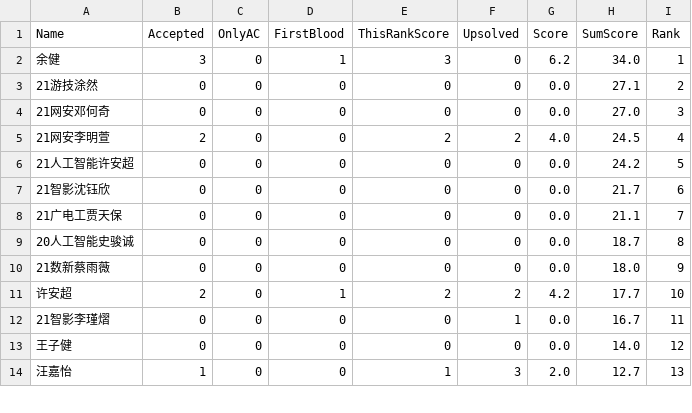
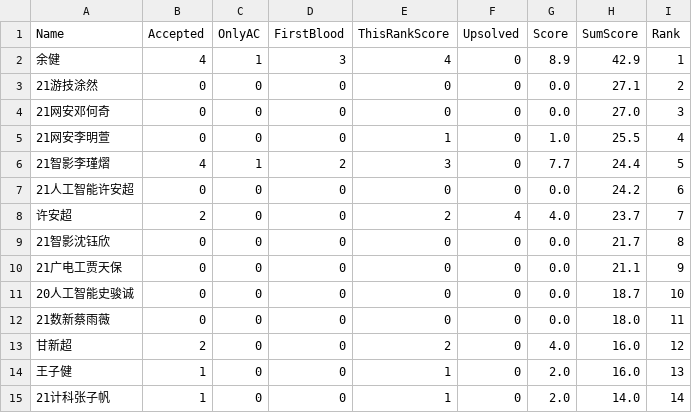
Before and after one commit to dukerki/VJudge-Spider-on-TravisCI, a CSV file: out.csv, drawn as a sheet; only a part is shown; the diff covers the shown part only.

```diff
--- a/out.csv
+++ b/out.csv
@@ -1,14 +1,15 @@
 Name, Accepted, OnlyAC, FirstBlood, ThisRankScore, Upsolved, Score, SumScore, Rank
-余健,3,0,1,3,0,6.2,34.0,1
+余健,4,1,3,4,0,8.9,42.9,1
 21游技涂然,0,0,0,0,0,0.0,27.1,2
 21网安邓何奇,0,0,0,0,0,0.0,27.0,3
-21网安李明萱,2,0,0,2,2,4.0,24.5,4
-21人工智能许安超,0,0,0,0,0,0.0,24.2,5
-21智影沈钰欣,0,0,0,0,0,0.0,21.7,6
-21广电工贾天保,0,0,0,0,0,0.0,21.1,7
-20人工智能史骏诚,0,0,0,0,0,0.0,18.7,8
-21数新蔡雨薇,0,0,0,0,0,0.0,18.0,9
-许安超,2,0,1,2,2,4.2,17.7,10
-21智影李瑾熠,0,0,0,0,1,0.0,16.7,11
-王子健,0,0,0,0,0,0.0,14.0,12
-汪嘉怡,1,0,0,1,3,2.0,12.7,13
+21网安李明萱,0,0,0,1,0,1.0,25.5,4
+21智影李瑾熠,4,1,2,3,0,7.7,24.4,5
+21人工智能许安超,0,0,0,0,0,0.0,24.2,6
+许安超,2,0,0,2,4,4.0,23.7,7
+21智影沈钰欣,0,0,0,0,0,0.0,21.7,8
+21广电工贾天保,0,0,0,0,0,0.0,21.1,9
+20人工智能史骏诚,0,0,0,0,0,0.0,18.7,10
+21数新蔡雨薇,0,0,0,0,0,0.0,18.0,11
+甘新超,2,0,0,2,0,4.0,16.0,12
+王子健,1,0,0,1,0,2.0,16.0,13
+21计科张子帆,1,0,0,1,0,2.0,14.0,14
```
Also changed, not shown: 4 added rows, 4 removed rows and 29 edited cells elsewhere in this file.
